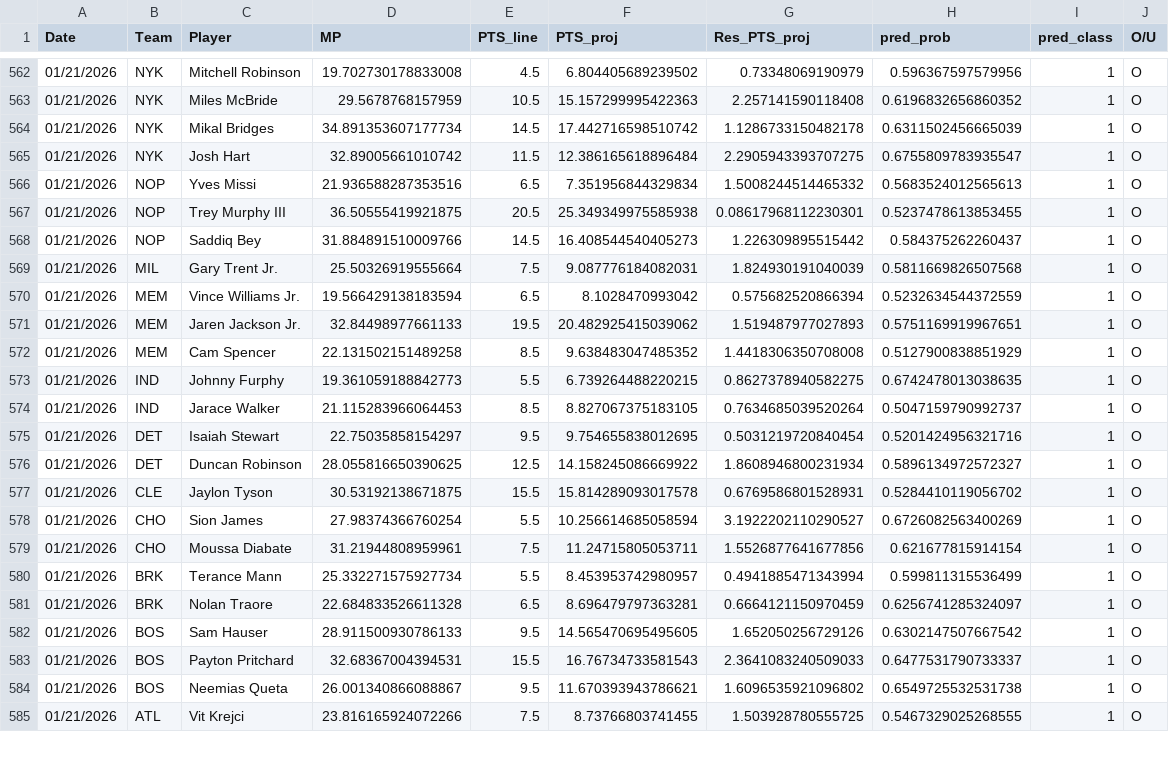
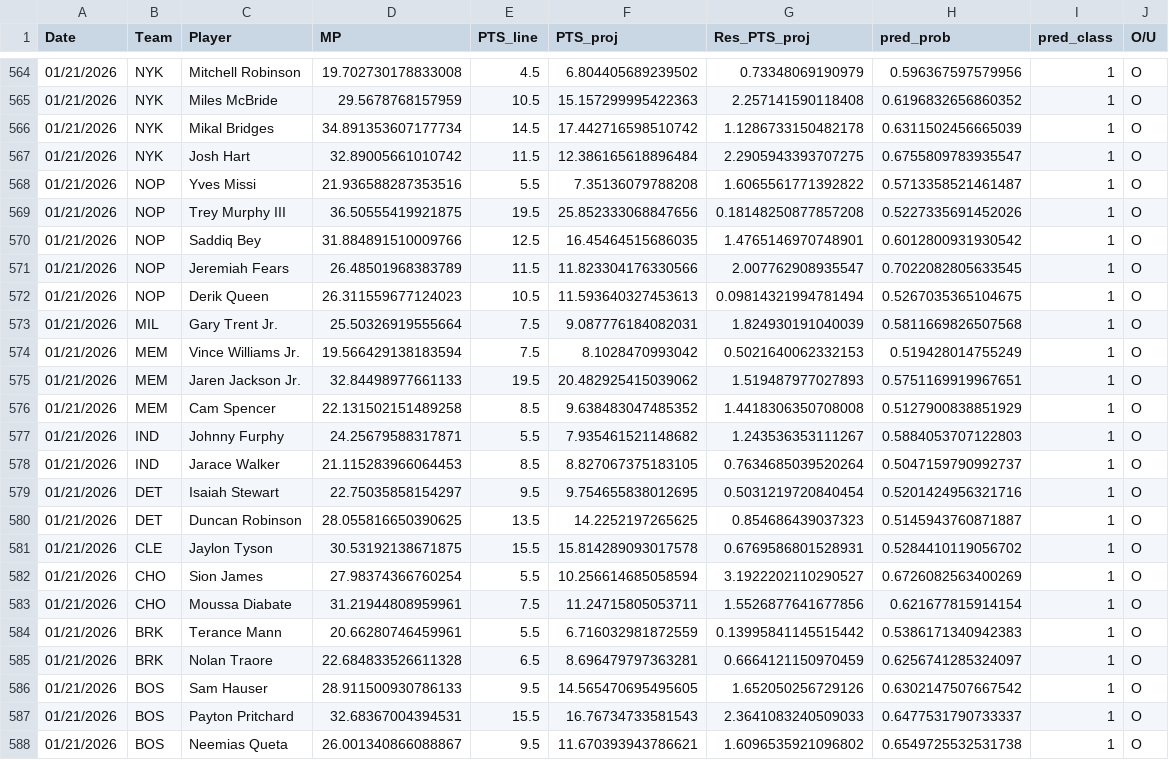
Before and after one commit to Relenes510/fantasy_basketball, a CSV file: tables/2025/gmday_preds_PTS.csv, drawn as a sheet; only a part is shown, gaps mark what is left out; the shorter side is filled out with more unchanged rows; the diff covers the shown part only.

```diff
--- a/tables/2025/gmday_preds_PTS.csv
+++ b/tables/2025/gmday_preds_PTS.csv
@@ -565,13 +567,15 @@ Date,Team,Player,MP,PTS_line,PTS_proj,Res_PTS_proj,pred_prob,pred_class,O/U
 01/21/2026,NYK,Josh Hart,32.89005661010742,11.5,12.386165618896484,2.2905943393707275,0.6755809783935547,1,O
-01/21/2026,NOP,Yves Missi,21.936588287353516,6.5,7.351956844329834,1.5008244514465332,0.5683524012565613,1,O
-01/21/2026,NOP,Trey Murphy III,36.50555419921875,20.5,25.349349975585938,0.08617968112230301,0.5237478613853455,1,O
-01/21/2026,NOP,Saddiq Bey,31.884891510009766,14.5,16.408544540405273,1.226309895515442,0.584375262260437,1,O
+01/21/2026,NOP,Yves Missi,21.936588287353516,5.5,7.35136079788208,1.6065561771392822,0.5713358521461487,1,O
+01/21/2026,NOP,Trey Murphy III,36.50555419921875,19.5,25.852333068847656,0.18148250877857208,0.5227335691452026,1,O
+01/21/2026,NOP,Saddiq Bey,31.884891510009766,12.5,16.45464515686035,1.4765146970748901,0.6012800931930542,1,O
+01/21/2026,NOP,Jeremiah Fears,26.48501968383789,11.5,11.823304176330566,2.007762908935547,0.7022082805633545,1,O
+01/21/2026,NOP,Derik Queen,26.311559677124023,10.5,11.593640327453613,0.09814321994781494,0.5267035365104675,1,O
 01/21/2026,MIL,Gary Trent Jr.,25.50326919555664,7.5,9.087776184082031,1.824930191040039,0.5811669826507568,1,O
-01/21/2026,MEM,Vince Williams Jr.,19.566429138183594,6.5,8.1028470993042,0.575682520866394,0.5232634544372559,1,O
+01/21/2026,MEM,Vince Williams Jr.,19.566429138183594,7.5,8.1028470993042,0.5021640062332153,0.519428014755249,1,O
 01/21/2026,MEM,Jaren Jackson Jr.,32.84498977661133,19.5,20.482925415039062,1.519487977027893,0.5751169919967651,1,O
 01/21/2026,MEM,Cam Spencer,22.131502151489258,8.5,9.638483047485352,1.4418306350708008,0.5127900838851929,1,O
-01/21/2026,IND,Johnny Furphy,19.361059188842773,5.5,6.739264488220215,0.8627378940582275,0.6742478013038635,1,O
+01/21/2026,IND,Johnny Furphy,24.25679588317871,5.5,7.935461521148682,1.243536353111267,0.5884053707122803,1,O
 01/21/2026,IND,Jarace Walker,21.115283966064453,8.5,8.827067375183105,0.7634685039520264,0.5047159790992737,1,O
 01/21/2026,DET,Isaiah Stewart,22.75035858154297,9.5,9.754655838012695,0.5031219720840454,0.5201424956321716,1,O
-01/21/2026,DET,Duncan Robinson,28.055816650390625,12.5,14.158245086669922,1.8608946800231934,0.5896134972572327,1,O
+01/21/2026,DET,Duncan Robinson,28.055816650390625,13.5,14.2252197265625,0.854686439037323,0.5145943760871887,1,O
 01/21/2026,CLE,Jaylon Tyson,30.53192138671875,15.5,15.814289093017578,0.6769586801528931,0.5284410119056702,1,O
@@ -579,3 +583,3 @@ Date,Team,Player,MP,PTS_line,PTS_proj,Res_PTS_proj,pred_prob,pred_class,O/U
 01/21/2026,CHO,Moussa Diabate,31.21944808959961,7.5,11.24715805053711,1.5526877641677856,0.621677815914154,1,O
-01/21/2026,BRK,Terance Mann,25.332271575927734,5.5,8.453953742980957,0.4941885471343994,0.599811315536499,1,O
+01/21/2026,BRK,Terance Mann,20.66280746459961,5.5,6.716032981872559,0.13995841145515442,0.5386171340942383,1,O
 01/21/2026,BRK,Nolan Traore,22.684833526611328,6.5,8.696479797363281,0.6664121150970459,0.6256741285324097,1,O
```
Also changed, not shown: 2 added rows, 3 removed rows and 38 edited cells elsewhere in this file, tables/2025/daily_lineups.csv, tables/2025/injuries.csv, 1 other file.
